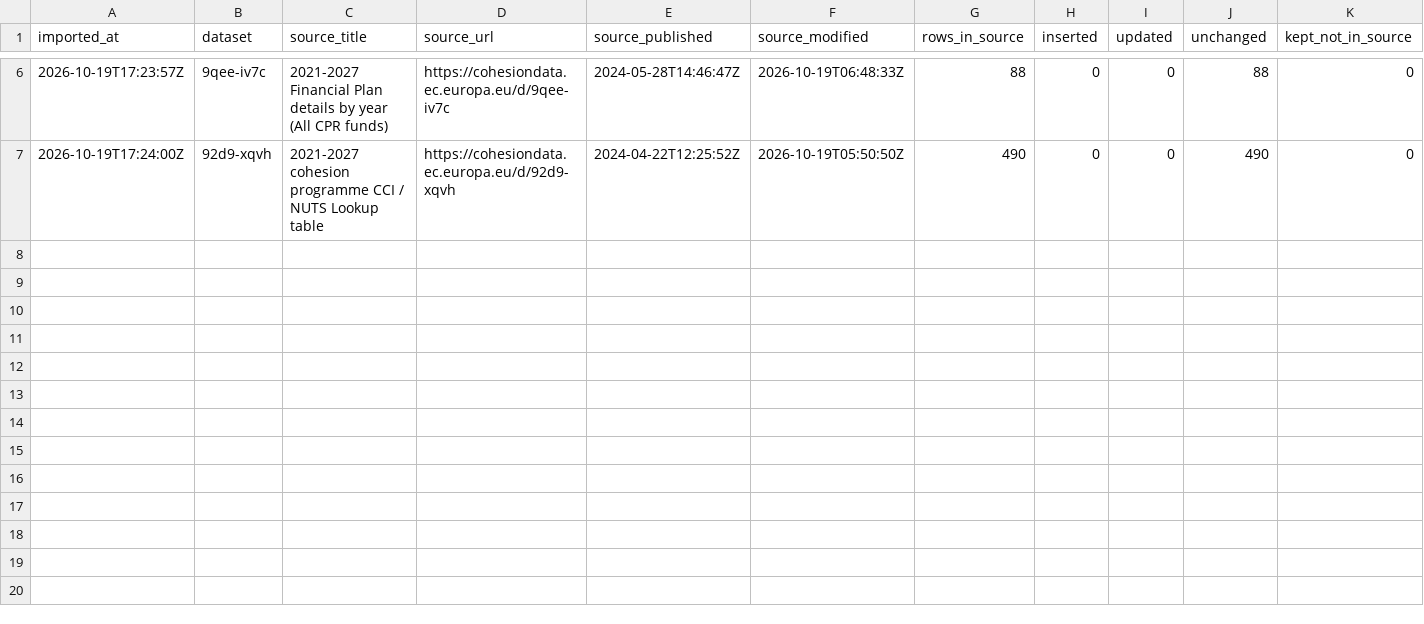
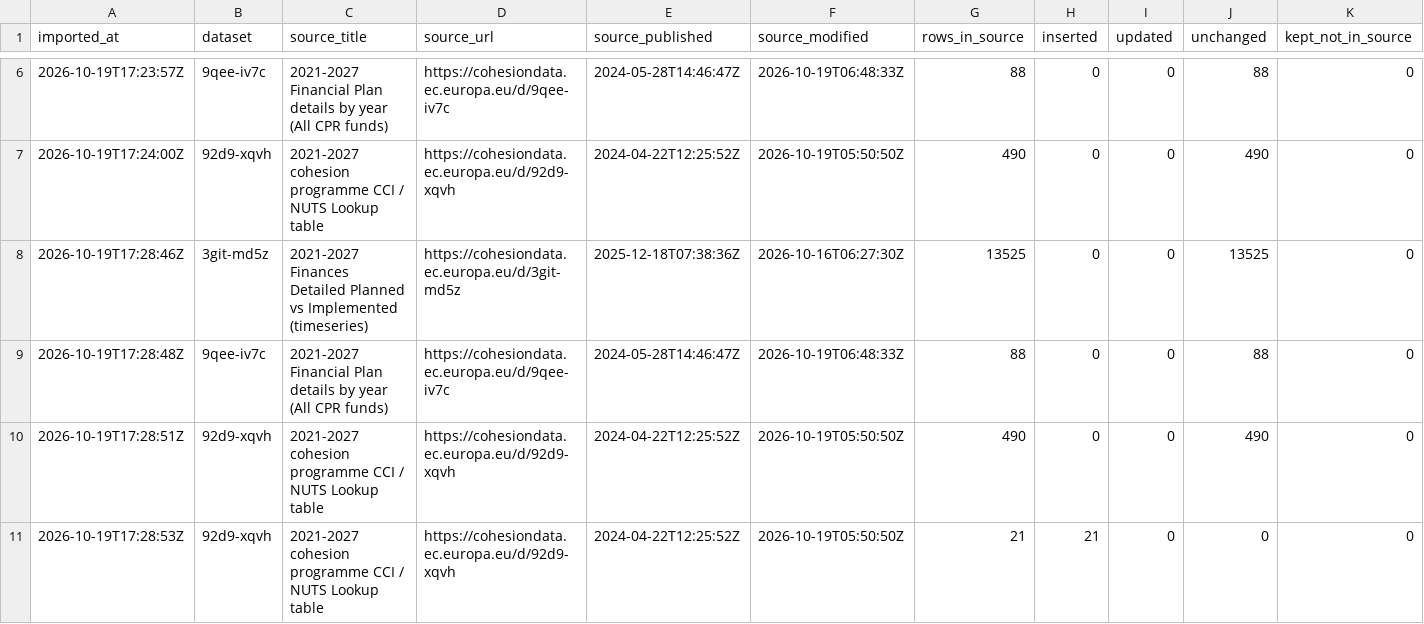
Before and after one commit to Diazoma-Association/diazoma-opendata, a CSV file: data/funding/sync_log.csv, drawn as a sheet; only a part is shown, gaps mark what is left out; rows hold the shown columns only; the diff names each change by its address in the sheet, - before the commit and + after, or states it on an @@ line.

```diff
--- a/data/funding/sync_log.csv
+++ b/data/funding/sync_log.csv
+row 8: 2026-10-19T17:28:46Z | 3git-md5z | 2021-2027 Finances Detailed Planned vs Implemented (timeseries) | https://cohesiondata.ec.europa.eu/d/3git-md5z | 2025-12-18T07:38:36Z | 2026-10-16T06:27:30Z | 13525 | 0 | 0 | 13525 | 0
+row 9: 2026-10-19T17:28:48Z | 9qee-iv7c | 2021-2027 Financial Plan details by year (All CPR funds) | https://cohesiondata.ec.europa.eu/d/9qee-iv7c | 2024-05-28T14:46:47Z | 2026-10-19T06:48:33Z | 88 | 0 | 0 | 88 | 0
+row 10: 2026-10-19T17:28:51Z | 92d9-xqvh | 2021-2027 cohesion programme CCI / NUTS Lookup table | https://cohesiondata.ec.europa.eu/d/92d9-xqvh | 2024-04-22T12:25:52Z | 2026-10-19T05:50:50Z | 490 | 0 | 0 | 490 | 0
+row 11: 2026-10-19T17:28:53Z | 92d9-xqvh | 2021-2027 cohesion programme CCI / NUTS Lookup table | https://cohesiondata.ec.europa.eu/d/92d9-xqvh | 2024-04-22T12:25:52Z | 2026-10-19T05:50:50Z | 21 | 21 | 0 | 0 | 0
```
Also changed, not shown: 15 other files.
